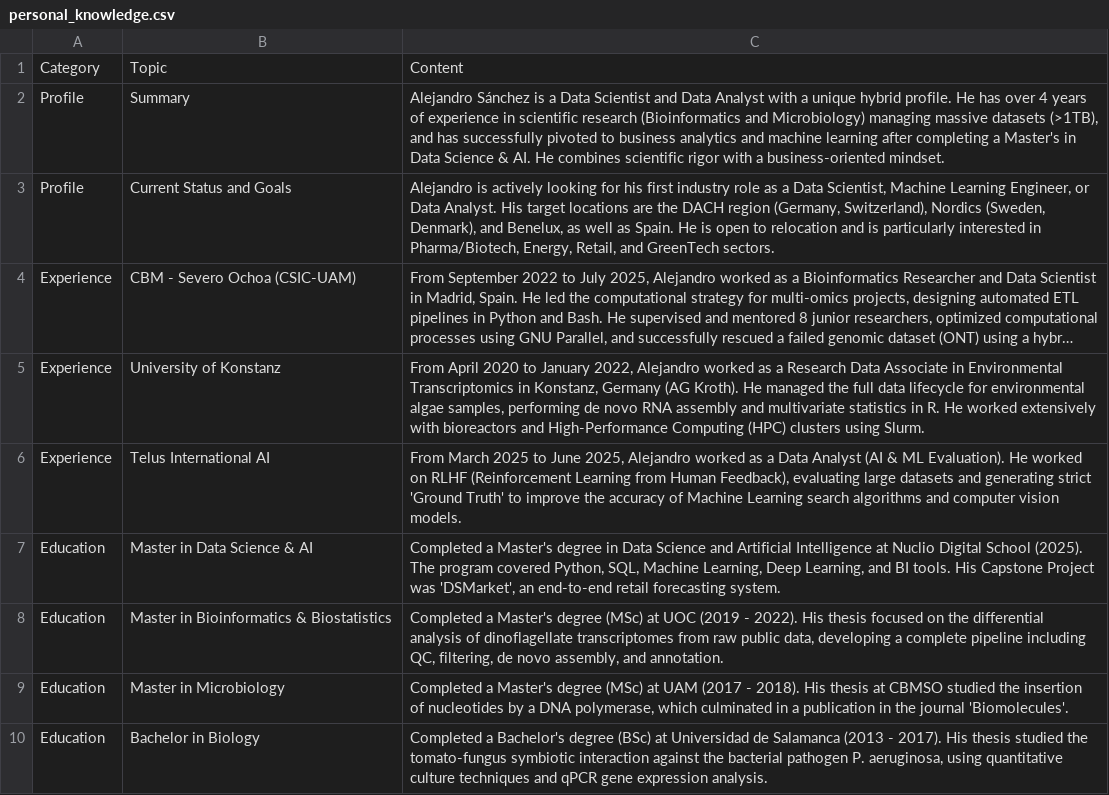
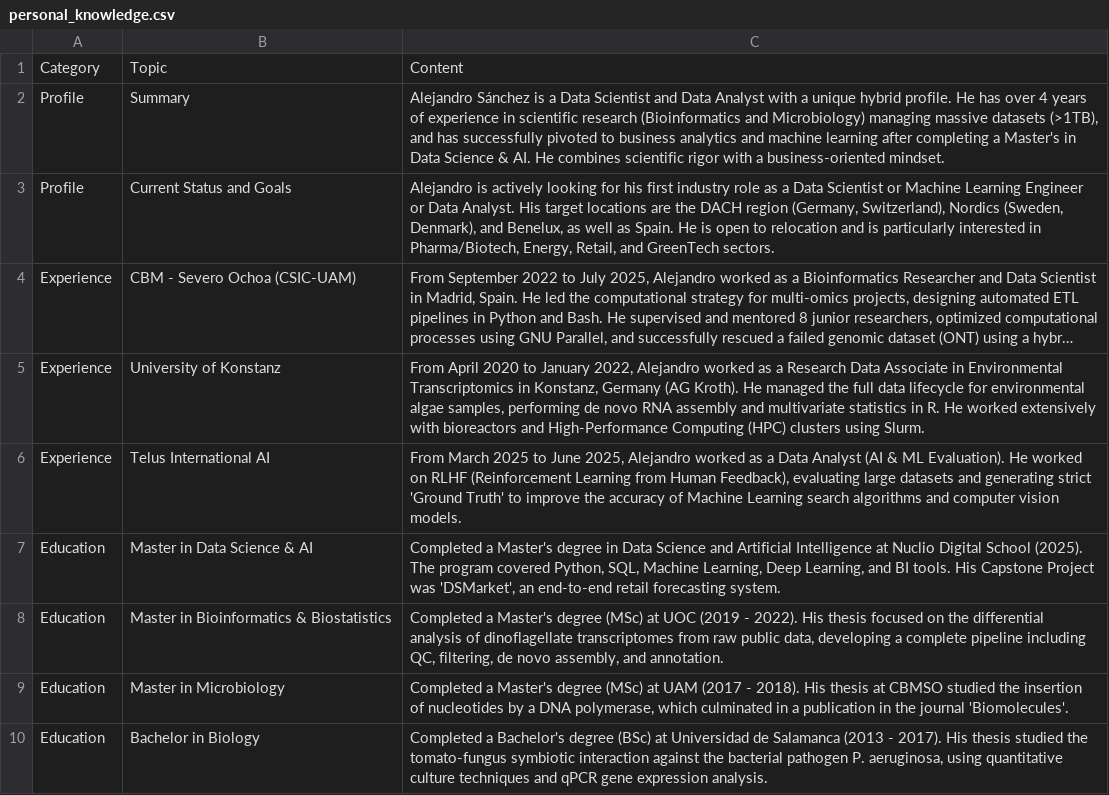
Before and after one commit to asansal/Personal_Website, a CSV file: data/personal_knowledge.csv, drawn as a sheet; only a part is shown; long unchanged cells end in …; the diff names each change by its address in the sheet, - before the commit and + after, or states it on an @@ line.

Commit message:
fixed csv

```diff
--- a/data/personal_knowledge.csv
+++ b/data/personal_knowledge.csv
-C3: …a Data Scientist, Machine Learning Engineer, or Data…
+C3: …a Data Scientist or Machine Learning Engineer or Data…
```
